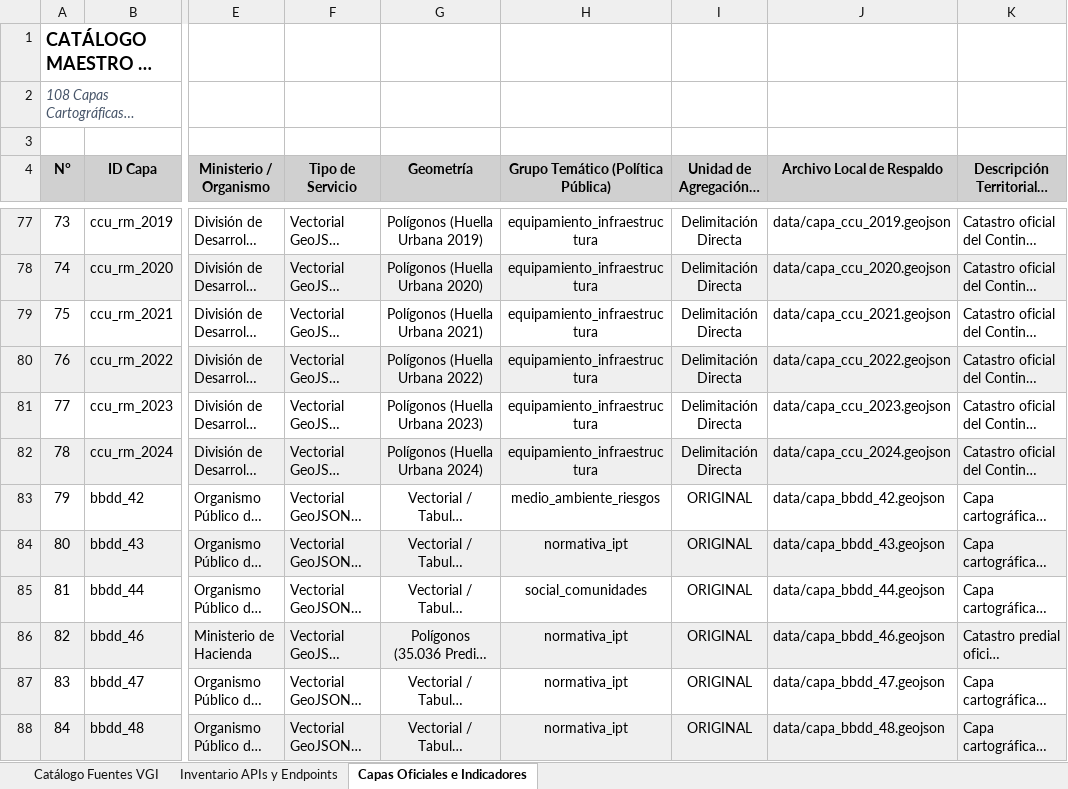
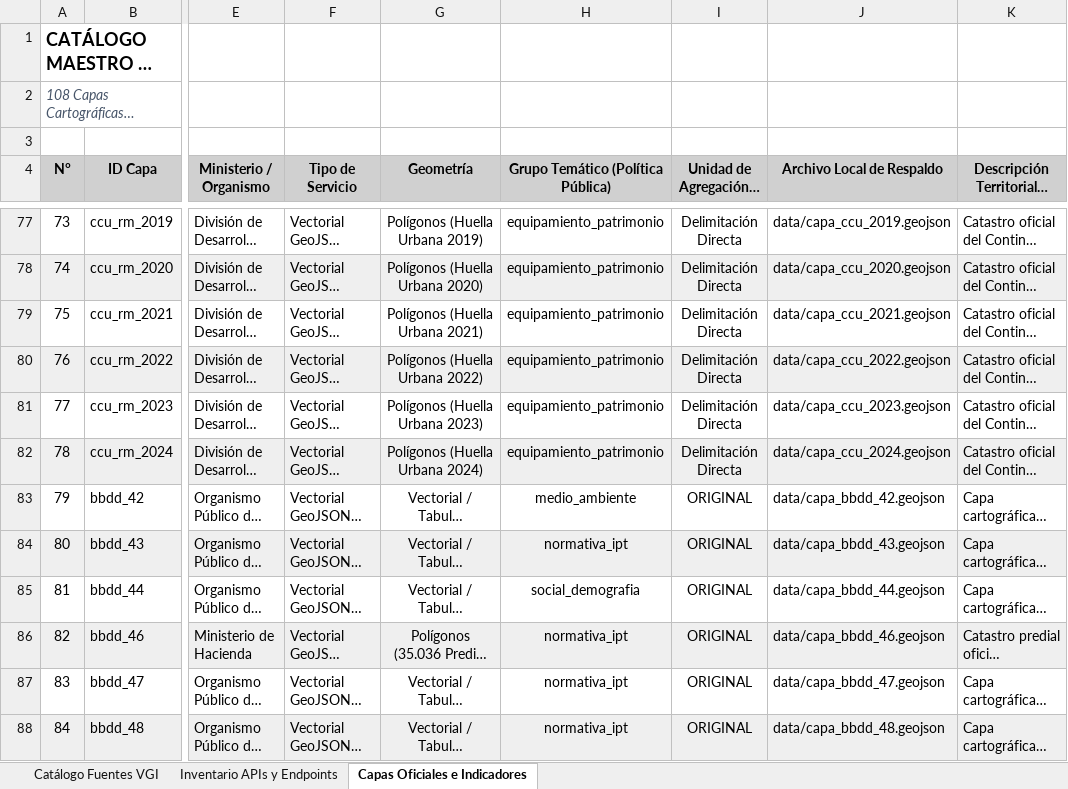
Before and after one commit to GEOJOTA/atlas_vgi_territorial, an Excel workbook: src/docs/catalogo_fuentes_vgi.xlsx, sheet Capas Oficiales e Indicadores, drawn as a sheet; only a part is shown, gaps mark what is left out; long unchanged cells end in …; values as stored, in another font and other column widths than the file's, no borders; the diff covers the shown part only; the diff names each change by its address in the sheet, - before the commit and + after, or states it on an @@ line.

```diff
--- a/src/docs/catalogo_fuentes_vgi.xlsx (sheet Capas Oficiales e Indicadores)
+++ b/src/docs/catalogo_fuentes_vgi.xlsx (sheet Capas Oficiales e Indicadores)
-H77:H82: equipamiento_infraestructura
+H77:H82: equipamiento_patrimonio
-H83: medio_ambiente_riesgos
+H83: medio_ambiente
-H85: social_comunidades
+H85: social_demografia
```
Also changed, not shown: 84 edited cells elsewhere in this sheet, docs/catalogo_fuentes_vgi.xlsx, docs/categorias_tematicas_osm.xlsx, 12 other files.
